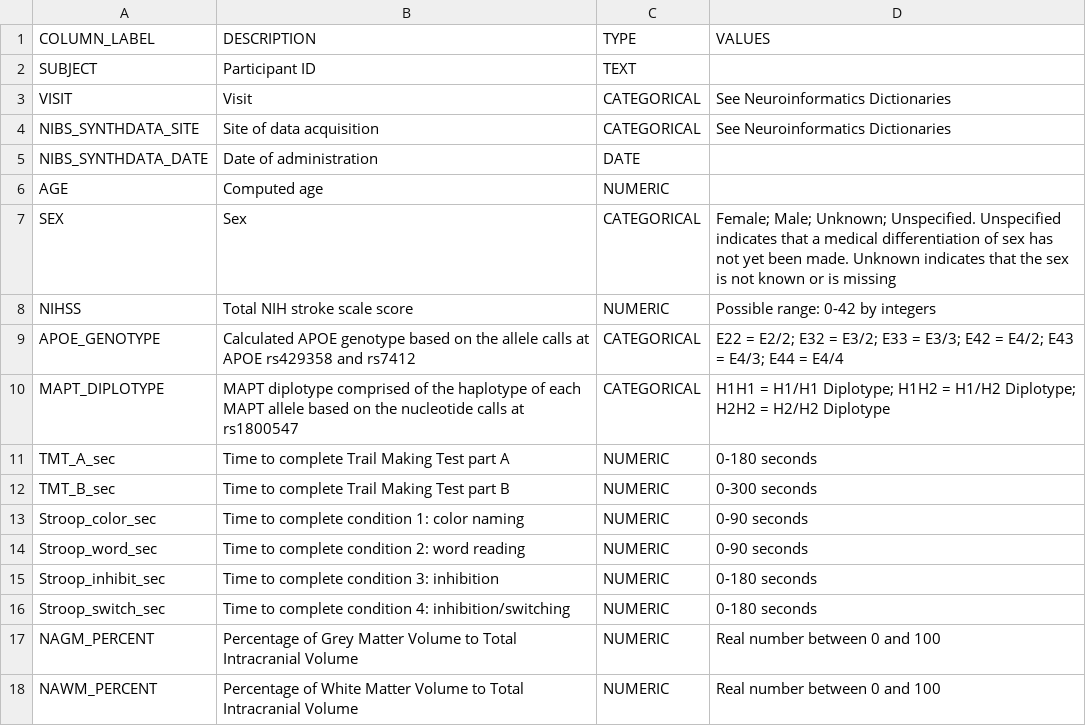
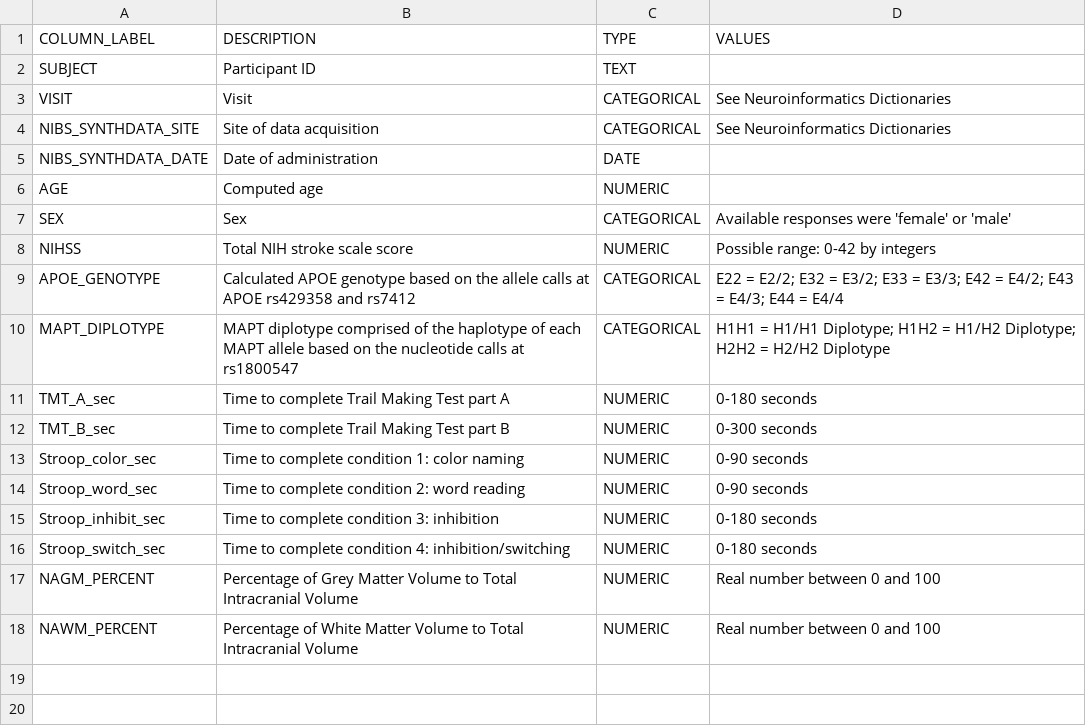
Before and after one commit to ondri-nibs/toy_data, a CSV file: OND01_ALL_01_NIBS_SYNTHDATA_NONTABULAR_2020JUL26_DATAPKG/OND01_ALL_01_NIBS_SYNTHDATA_NONTABULAR_2020JUL26_DICT.csv, drawn as a sheet.

Commit message:
slight update to the toy data dictionaries because the dictionary included categories for sex not available in the data, and are not particularly clear

```diff
--- a/OND01_ALL_01_NIBS_SYNTHDATA_NONTABULAR_2020JUL26_DATAPKG/OND01_ALL_01_NIBS_SYNTHDATA_NONTABULAR_2020JUL26_DICT.csv
+++ b/OND01_ALL_01_NIBS_SYNTHDATA_NONTABULAR_2020JUL26_DATAPKG/OND01_ALL_01_NIBS_SYNTHDATA_NONTABULAR_2020JUL26_DICT.csv
@@ -6,3 +6,3 @@ NIBS_SYNTHDATA_DATE,Date of administration,DATE,
 AGE,Computed age,NUMERIC,
-SEX,Sex,CATEGORICAL,Female; Male; Unknown; Unspecified. Unspecified indicates that a medical differentiation of sex has not yet been made.  Unknown indicates that the sex is not known or is missing
+SEX,Sex,CATEGORICAL,Available responses were 'female' or 'male'
 NIHSS,Total NIH stroke scale score,NUMERIC,Possible range: 0-42 by integers
```
Also changed, not shown: OND01_ALL_01_NIBS_SYNTHDATA_TABULAR_2020JUL26_DATAPKG/OND01_ALL_01_NIBS_SYNTHDATA_TABULAR_2020JUL26_DICT.csv.
